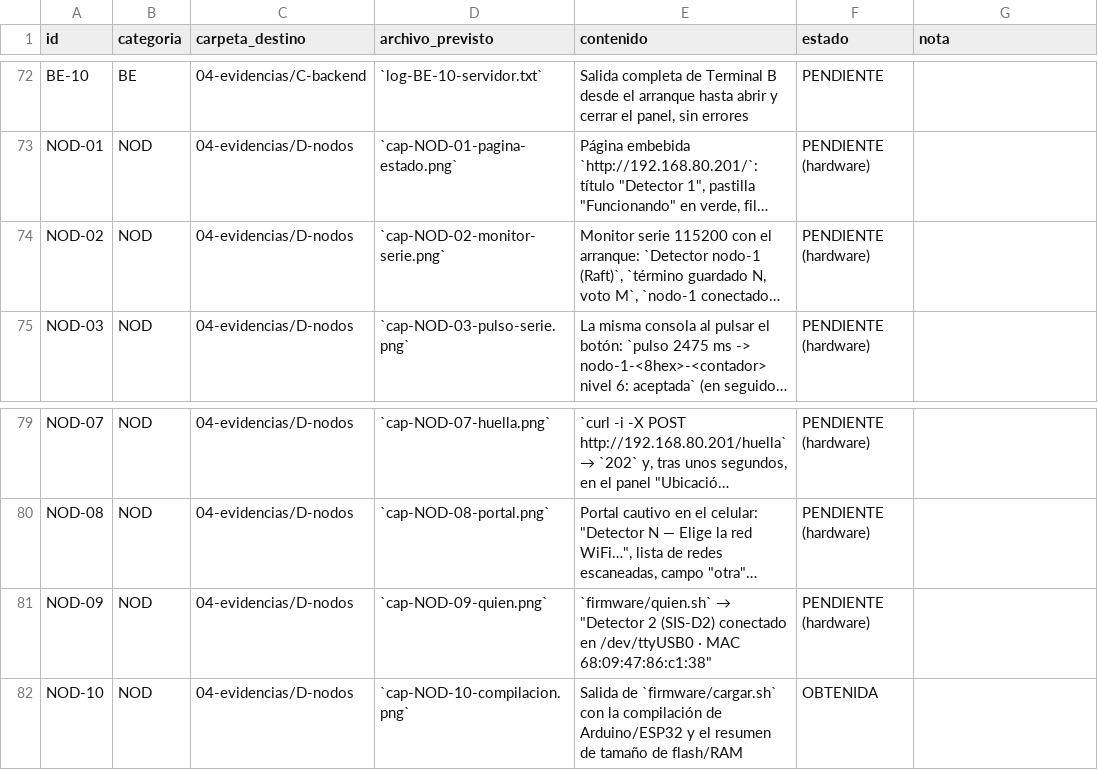
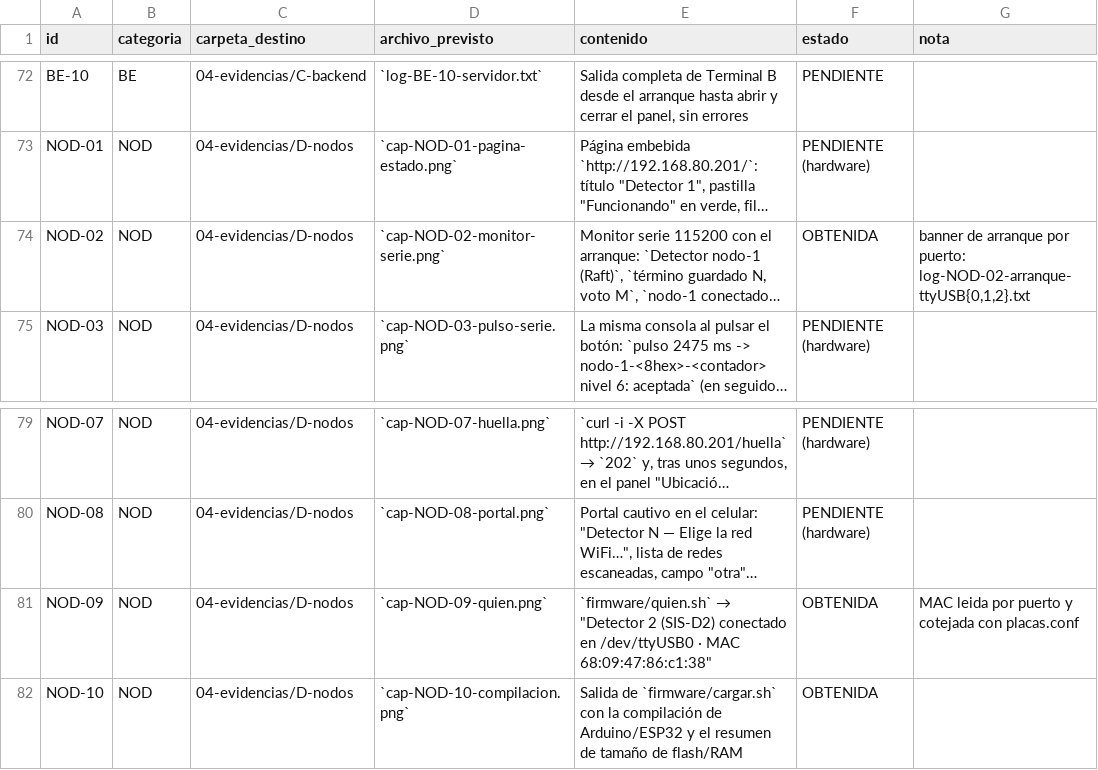
Before and after one commit to sebas-archive/VYBRA_alerta-sismica, a CSV file: entrega/05-pruebas/datos/inventario-evidencias.csv, drawn as a sheet; only a part is shown, gaps mark what is left out; long unchanged cells end in …; the diff names each change by its address in the sheet, - before the commit and + after, or states it on an @@ line.

Commit message:
evidencia: identifica las tres ESP32 por MAC y banner de arranque
- ttyUSB0 = nodo 2 ([MAC-REDACTADA])
- ttyUSB1 = nodo 1 ([MAC-REDACTADA])
- ttyUSB2 = nodo 3 ([MAC-REDACTADA])
Doble confirmación: MAC cotejada con placas.conf y banner 'Detector nodo-N (Raft)'.
Sin flashear: solo read-mac (no escribe flash) y lectura de consola con reset por RTS/DTR.
Incluye script identificar-arranque.py e informe de identificación.

```diff
--- a/entrega/05-pruebas/datos/inventario-evidencias.csv
+++ b/entrega/05-pruebas/datos/inventario-evidencias.csv
-F74 (estado): PENDIENTE (hardware)
+F74 (estado): OBTENIDA
-G74 (nota): (empty)
+G74 (nota): banner de arranque por puerto: log-NOD-02-arranque-ttyUSB{0,1,2}.txt
-F81 (estado): PENDIENTE (hardware)
+F81 (estado): OBTENIDA
-G81 (nota): (empty)
+G81 (nota): MAC leida por puerto y cotejada con placas.conf
```
Also changed, not shown: 7 other files.
